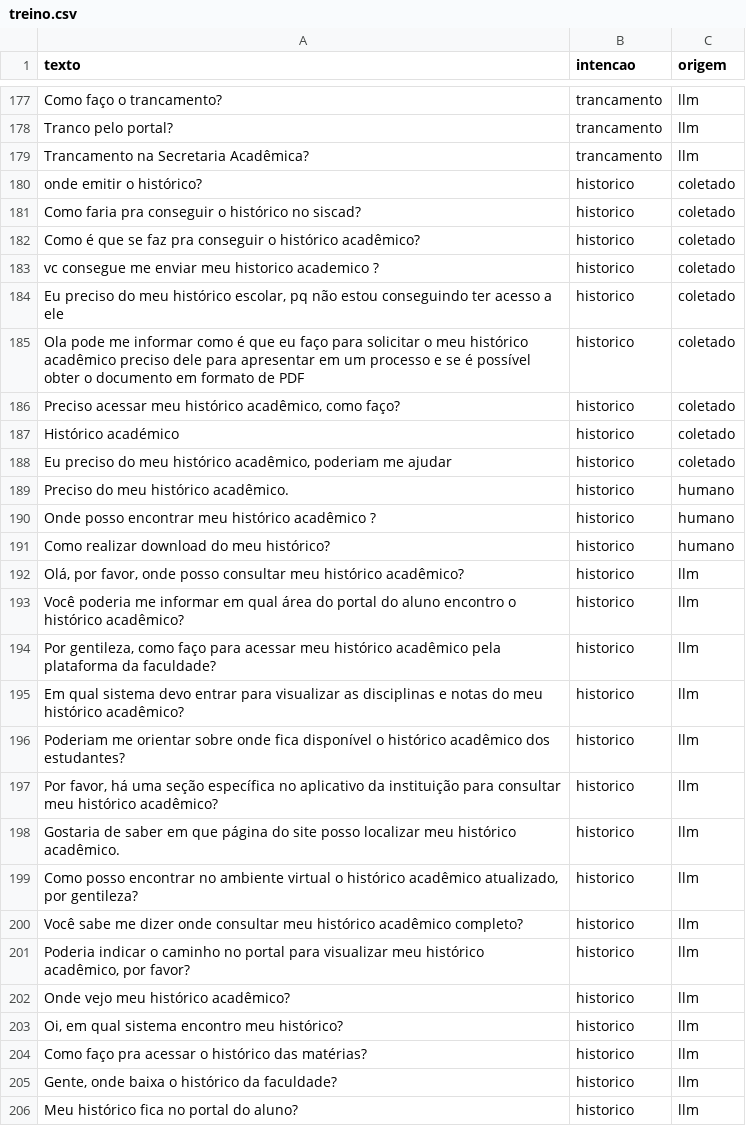
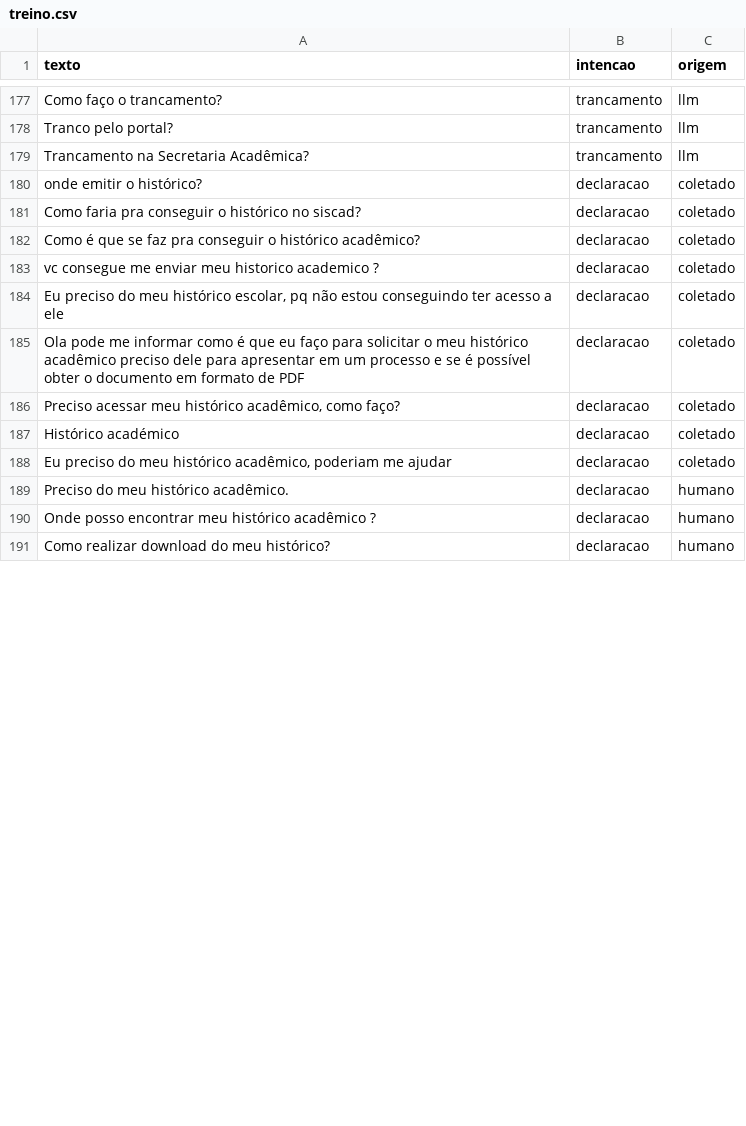
Before and after one commit to daniely-marcon/IA-2026-02-TP-Chatbot, a CSV file: dados/treino.csv, drawn as a sheet; only a part is shown, gaps mark what is left out; the diff covers the shown part only.

Commit message:
'Correcao dos nomes da intencao declaracao de dados '

```diff
--- a/dados/treino.csv
+++ b/dados/treino.csv
@@ -179,28 +179,13 @@ Tranco pelo portal?,trancamento,llm
 Trancamento na Secretaria Acadêmica?,trancamento,llm
-onde emitir o histórico?,historico,coletado
-Como faria pra conseguir o histórico no siscad?,historico,coletado
-Como é que se faz pra conseguir o histórico acadêmico?,historico,coletado
-vc consegue me enviar meu historico academico ?,historico,coletado
-"Eu preciso do meu histórico escolar, pq não estou conseguindo ter acesso a ele",historico,coletado
-Ola pode me informar como é que eu faço para solicitar o meu histórico acadêmico preciso dele para apresentar em um processo e se é possível obter o documento em formato de PDF,historico,coletado
-"Preciso acessar meu histórico acadêmico, como faço?",historico,coletado
-Histórico académico,historico,coletado
-"Eu preciso do meu histórico acadêmico, poderiam me ajudar",historico,coletado
-Preciso do meu histórico acadêmico.,historico,humano
-Onde posso encontrar meu histórico acadêmico ?,historico,humano
-Como realizar download do meu histórico?,historico,humano
-"Olá, por favor, onde posso consultar meu histórico acadêmico?",historico,llm
-Você poderia me informar em qual área do portal do aluno encontro o histórico acadêmico?,historico,llm
-"Por gentileza, como faço para acessar meu histórico acadêmico pela plataforma da faculdade?",historico,llm
-Em qual sistema devo entrar para visualizar as disciplinas e notas do meu histórico acadêmico?,historico,llm
-Poderiam me orientar sobre onde fica disponível o histórico acadêmico dos estudantes?,historico,llm
-"Por favor, há uma seção específica no aplicativo da instituição para consultar meu histórico acadêmico?",historico,llm
-Gostaria de saber em que página do site posso localizar meu histórico acadêmico.,historico,llm
-"Como posso encontrar no ambiente virtual o histórico acadêmico atualizado, por gentileza?",historico,llm
-Você sabe me dizer onde consultar meu histórico acadêmico completo?,historico,llm
-"Poderia indicar o caminho no portal para visualizar meu histórico acadêmico, por favor?",historico,llm
-Onde vejo meu histórico acadêmico?,historico,llm
-"Oi, em qual sistema encontro meu histórico?",historico,llm
-Como faço pra acessar o histórico das matérias?,historico,llm
-"Gente, onde baixa o histórico da faculdade?",historico,llm
-Meu histórico fica no portal do aluno?,historico,llm
+onde emitir o histórico?,declaracao,coletado
+Como faria pra conseguir o histórico no siscad?,declaracao,coletado
+Como é que se faz pra conseguir o histórico acadêmico?,declaracao,coletado
+vc consegue me enviar meu historico academico ?,declaracao,coletado
+"Eu preciso do meu histórico escolar, pq não estou conseguindo ter acesso a ele",declaracao,coletado
+Ola pode me informar como é que eu faço para solicitar o meu histórico acadêmico preciso dele para apresentar em um processo e se é possível obter o documento em formato de PDF,declaracao,coletado
+"Preciso acessar meu histórico acadêmico, como faço?",declaracao,coletado
+Histórico académico,declaracao,coletado
+"Eu preciso do meu histórico acadêmico, poderiam me ajudar",declaracao,coletado
+Preciso do meu histórico acadêmico.,declaracao,humano
+Onde posso encontrar meu histórico acadêmico ?,declaracao,humano
+Como realizar download do meu histórico?,declaracao,humano
```
Also changed, not shown: 34 removed rows and 1 edited cell elsewhere in this file, 1 other file.
